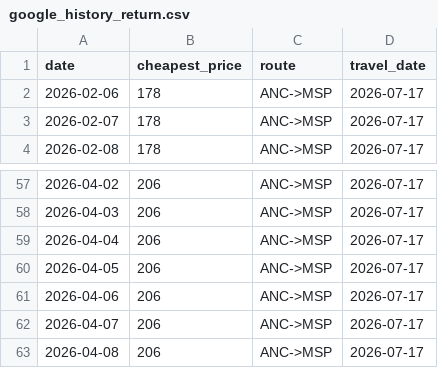
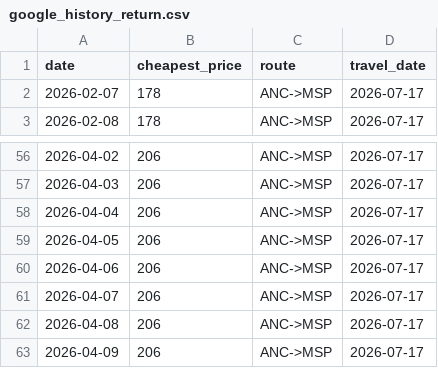
Before and after one commit to hartlcp32/MSPANC, a CSV file: docs/data/google_history_return.csv, drawn as a sheet; only a part is shown, gaps mark what is left out.

```diff
--- a/docs/data/google_history_return.csv
+++ b/docs/data/google_history_return.csv
@@ -1,3 +1,2 @@
 date,cheapest_price,route,travel_date
-2026-02-06,178,ANC->MSP,2026-07-17
 2026-02-07,178,ANC->MSP,2026-07-17
@@ -63 +62,2 @@ date,cheapest_price,route,travel_date
 2026-04-08,206,ANC->MSP,2026-07-17
+2026-04-09,206,ANC->MSP,2026-07-17
```
Also changed, not shown: docs/data/price_history.csv.
